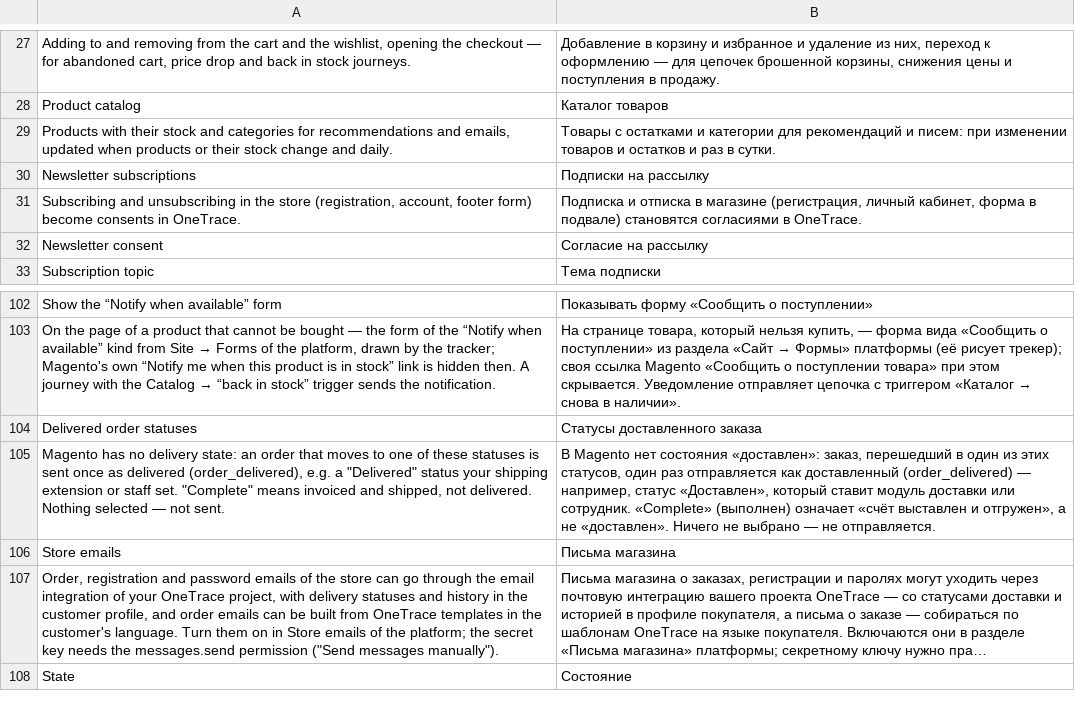
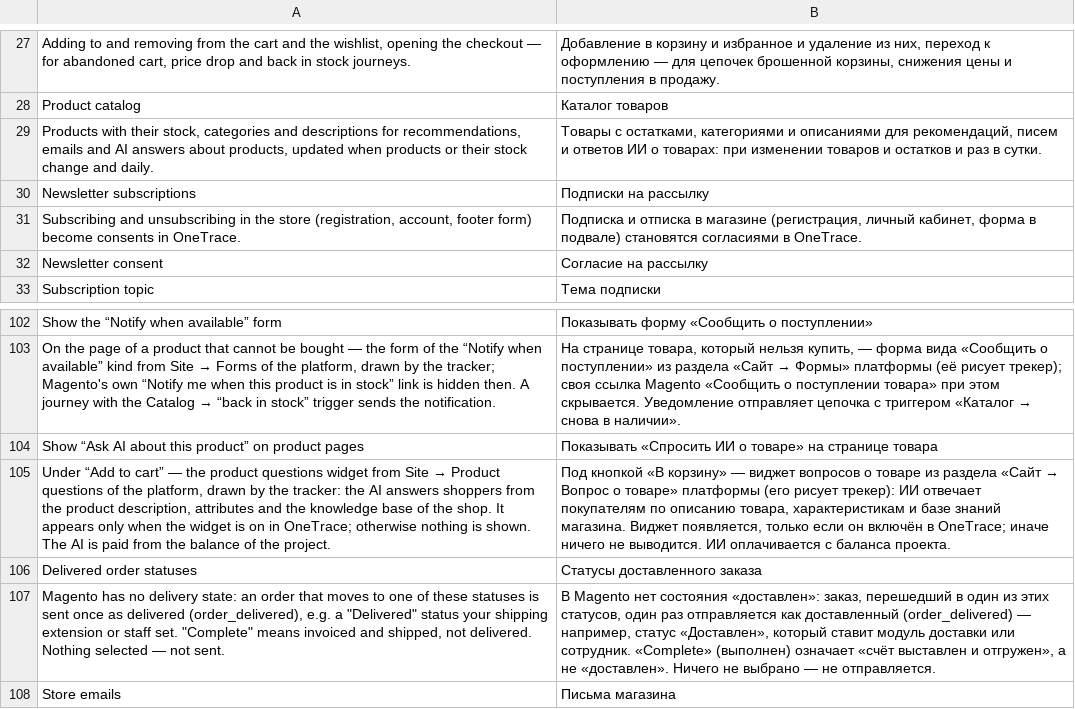
Before and after one commit to OneTracePro/onetrace-magento2, a CSV file: i18n/ru_RU.csv, drawn as a sheet; only a part is shown, gaps mark what is left out; the shorter side is filled out with more unchanged rows; long unchanged cells end in …; the diff names each change by its address in the sheet, - before the commit and + after, or states it on an @@ line.

```diff
--- a/i18n/ru_RU.csv
+++ b/i18n/ru_RU.csv
-A29: …with their stock and categories for recommendations and emails, updated when…
+A29: …with their stock, categories and descriptions for recommendations, emails and AI answers about products, updated when…
-B29: Товары с остатками и категории для рекомендаций и писем: при изменении…
+B29: Товары с остатками, категориями и описаниями для рекомендаций, писем и ответов ИИ о товарах: при изменении…
+row 104: Show “Ask AI about this product” on product pages | Показывать «Спросить ИИ о товаре» на странице товара
+row 105: Under “Add to cart” — the product questions widget from Site → Product questions of the platform, drawn by the tracker: the AI answers shoppers from the product description, attributes and the knowledge base of the shop. It appears only when the widget is on in OneTrace; otherwise nothing is shown. The AI is paid from the balance of the project. | Под кнопкой «В корзину» — виджет вопросов о товаре из раздела «Сайт → Вопрос о товаре» платформы (его рисует трекер): ИИ отвечает покупателям по описанию товара, характеристикам и базе знаний магазина. Виджет появляется, только если он включён в OneTrace; иначе ничего не выводится. ИИ оплачивается с баланса проекта.
```
Also changed, not shown: i18n/en_US.csv, 15 other files.
